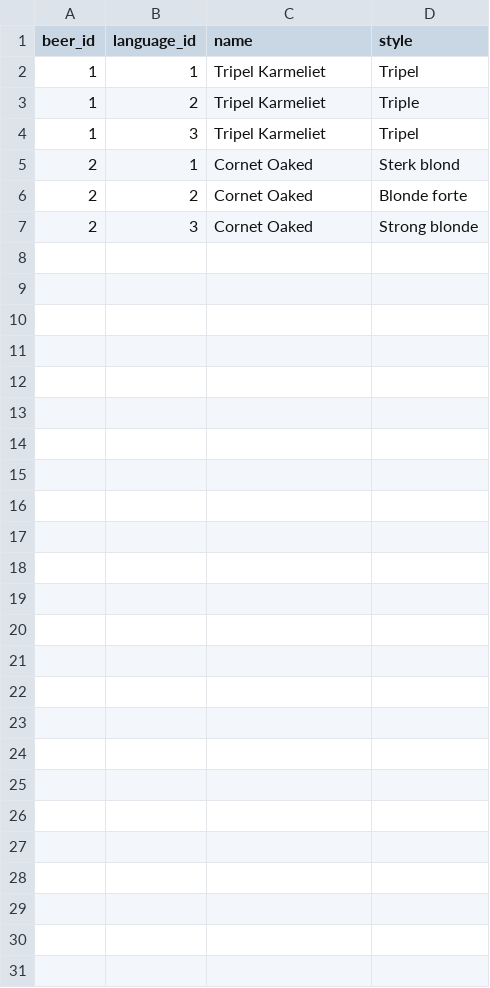
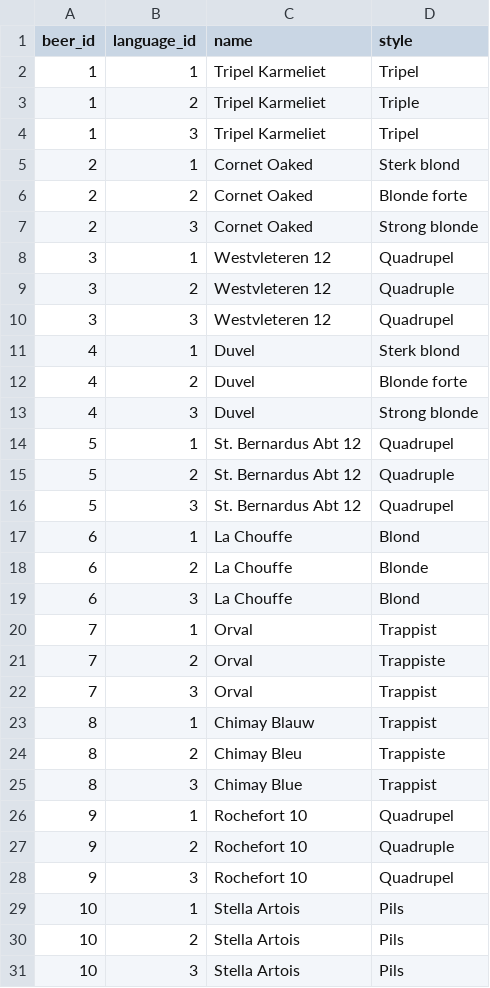
Before and after one commit to KempDewulf/hopix-api, a CSV file: storage/csv/beer_languages.csv, drawn as a sheet; the diff names each change by its address in the sheet, - before the commit and + after, or states it on an @@ line.

```diff
--- a/storage/csv/beer_languages.csv
+++ b/storage/csv/beer_languages.csv
+row 8: 3 | 1 | Westvleteren 12 | Quadrupel
+row 9: 3 | 2 | Westvleteren 12 | Quadruple
+row 10: 3 | 3 | Westvleteren 12 | Quadrupel
+row 11: 4 | 1 | Duvel | Sterk blond
+row 12: 4 | 2 | Duvel | Blonde forte
+row 13: 4 | 3 | Duvel | Strong blonde
+row 14: 5 | 1 | St. Bernardus Abt 12 | Quadrupel
+row 15: 5 | 2 | St. Bernardus Abt 12 | Quadruple
+row 16: 5 | 3 | St. Bernardus Abt 12 | Quadrupel
+row 17: 6 | 1 | La Chouffe | Blond
+row 18: 6 | 2 | La Chouffe | Blonde
+row 19: 6 | 3 | La Chouffe | Blond
+row 20: 7 | 1 | Orval | Trappist
+row 21: 7 | 2 | Orval | Trappiste
+row 22: 7 | 3 | Orval | Trappist
+row 23: 8 | 1 | Chimay Blauw | Trappist
+row 24: 8 | 2 | Chimay Bleu | Trappiste
+row 25: 8 | 3 | Chimay Blue | Trappist
+row 26: 9 | 1 | Rochefort 10 | Quadrupel
+row 27: 9 | 2 | Rochefort 10 | Quadruple
+row 28: 9 | 3 | Rochefort 10 | Quadrupel
+row 29: 10 | 1 | Stella Artois | Pils
+row 30: 10 | 2 | Stella Artois | Pils
+row 31: 10 | 3 | Stella Artois | Pils
```
Also changed, not shown: 6 other files.
